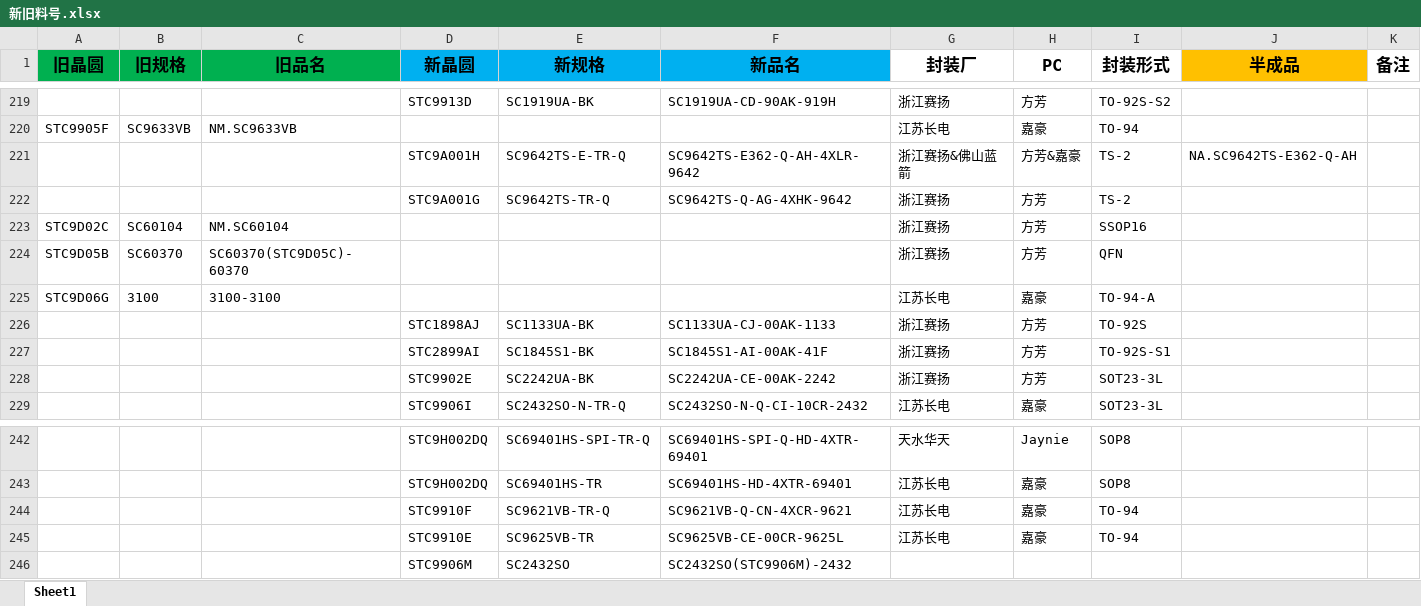
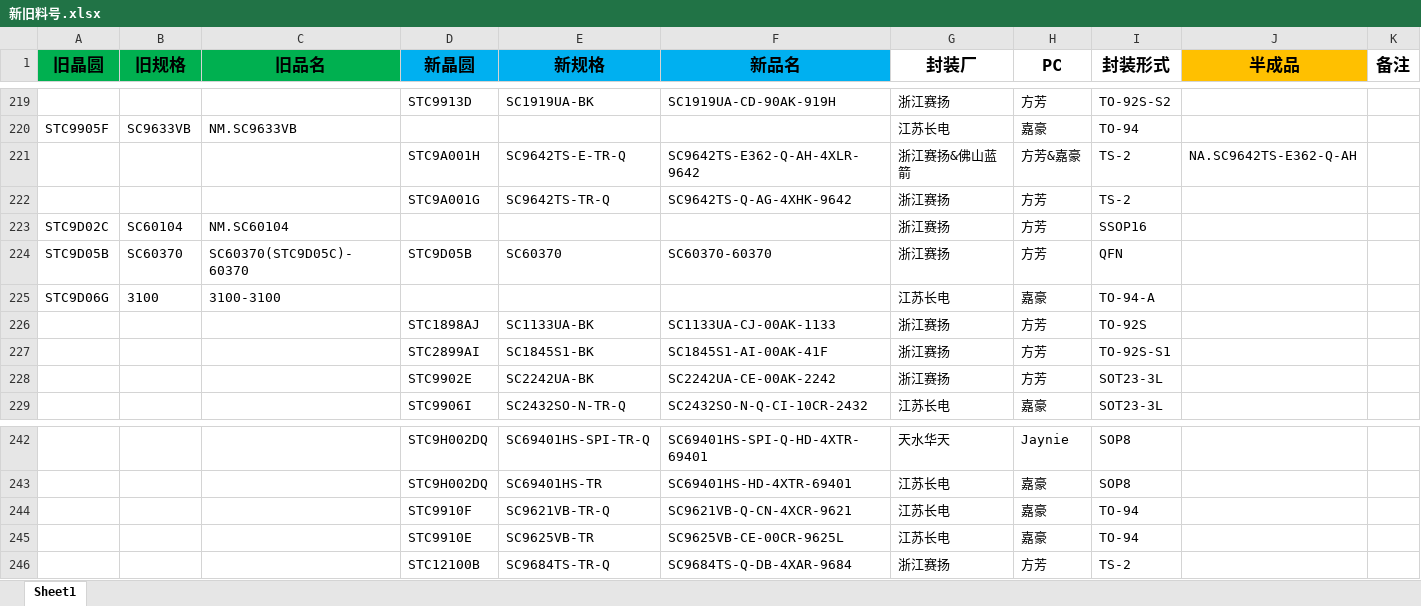
Before and after one commit to TTTriste06/operation_planning-, an Excel workbook: 新旧料号.xlsx, sheet Sheet1, drawn as a sheet; only a part is shown, gaps mark what is left out; values as stored, in another font and other column widths than the file's, no borders; conditional formats not drawn; removed rows and columns are numbered as before the commit, all else as after; rows hold the shown columns only; the diff names each change by its address in the sheet, - before the commit and + after, or states it on an @@ line.

Commit message:
upload 新旧料号.xlsx

```diff
--- a/新旧料号.xlsx (sheet Sheet1)
+++ b/新旧料号.xlsx (sheet Sheet1)
-D224 (新晶圆): (empty)
+D224 (新晶圆): STC9D05B
-E224 (新规格): (empty)
+E224 (新规格): SC60370
-F224 (新品名): (empty)
+F224 (新品名): SC60370-60370
-row 246:  |  |  | STC9906M | SC2432SO | SC2432SO(STC9906M)-2432
+row 246:  |  |  | STC12100B | SC9684TS-TR-Q | SC9684TS-Q-DB-4XAR-9684 | 浙江赛扬 | 方芳 | TS-2
```
